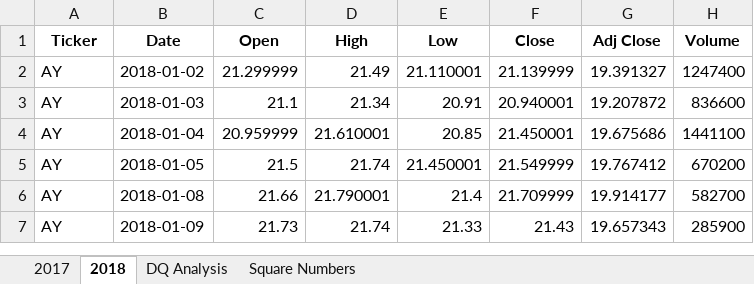
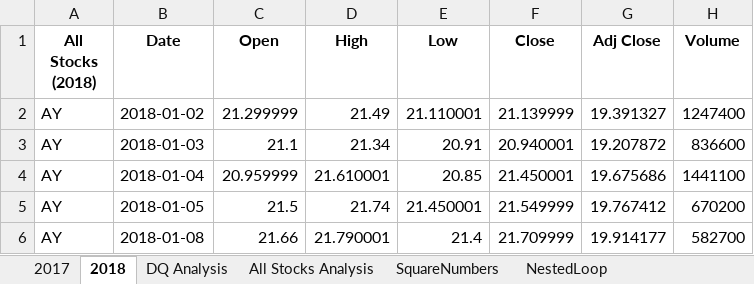
Before and after one commit to budhwarstuti/stock-analysis, an Excel workbook: green_stocks.xlsm, sheet 2018, drawn as a sheet; only a part is shown; the shorter side is filled out with more unchanged rows; values as stored, in another font and other column widths than the file's, no borders; the diff names each change by its address in the sheet, - before the commit and + after, or states it on an @@ line.

```diff
--- a/green_stocks.xlsm (sheet 2018)
+++ b/green_stocks.xlsm (sheet 2018)
-sheet tab: Square Numbers
+sheet tab: SquareNumbers
+sheet tab: All Stocks Analysis
+sheet tab: NestedLoop
-A1: Ticker
+A1: All Stocks (2018)
```
